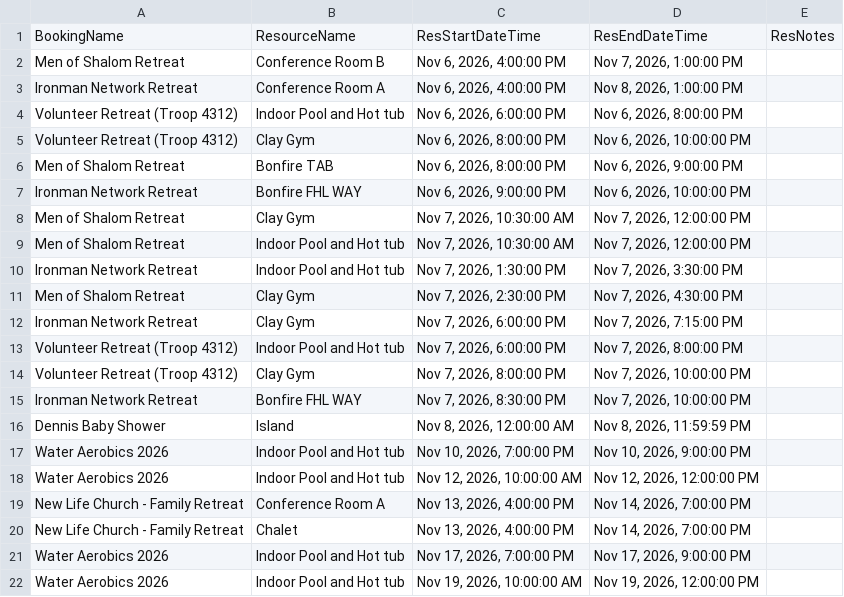
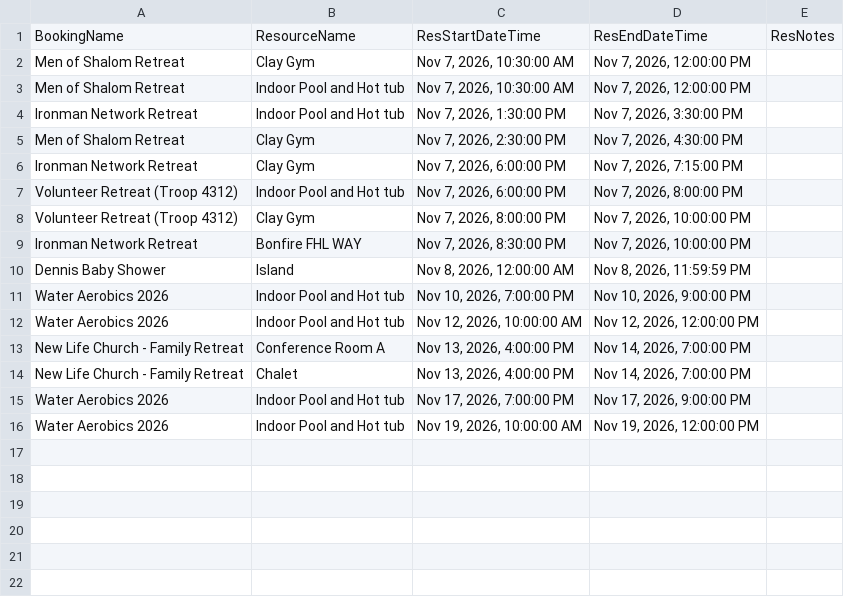
Before and after one commit to solomon123james-cmd/fhl-dashboard-data, a CSV file: data/Resource_Report.csv, drawn as a sheet.

Commit message:
sync: update data/Resource_Report.csv

```diff
--- a/data/Resource_Report.csv
+++ b/data/Resource_Report.csv
@@ -1,8 +1,2 @@
 BookingName,ResourceName,ResStartDateTime,ResEndDateTime,ResNotes
-Men of Shalom Retreat,Conference Room B,"Nov 6, 2026, 4:00:00 PM","Nov 7, 2026, 1:00:00 PM",
-Ironman Network Retreat,Conference Room A,"Nov 6, 2026, 4:00:00 PM","Nov 8, 2026, 1:00:00 PM",
-Volunteer Retreat (Troop 4312) ,Indoor Pool and Hot tub,"Nov 6, 2026, 6:00:00 PM","Nov 6, 2026, 8:00:00 PM",
-Volunteer Retreat (Troop 4312) ,Clay Gym,"Nov 6, 2026, 8:00:00 PM","Nov 6, 2026, 10:00:00 PM",
-Men of Shalom Retreat,Bonfire TAB,"Nov 6, 2026, 8:00:00 PM","Nov 6, 2026, 9:00:00 PM",
-Ironman Network Retreat,Bonfire FHL WAY ,"Nov 6, 2026, 9:00:00 PM","Nov 6, 2026, 10:00:00 PM",
 Men of Shalom Retreat,Clay Gym,"Nov 7, 2026, 10:30:00 AM","Nov 7, 2026, 12:00:00 PM",
```
